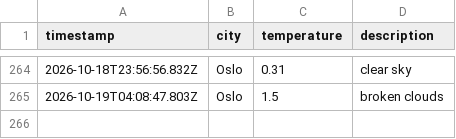
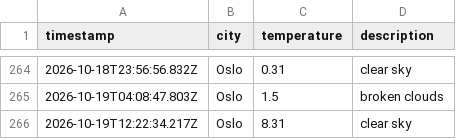
Before and after one commit to jtaiwo1/weather_data_ops, a CSV file: data/weather_log.csv, drawn as a sheet; only a part is shown, gaps mark what is left out; the diff names each change by its address in the sheet, - before the commit and + after, or states it on an @@ line.

```diff
--- a/data/weather_log.csv
+++ b/data/weather_log.csv
+row 266: 2026-10-19T12:22:34.217Z | Oslo | 8.31 | clear sky
```
Also changed, not shown: 1 other file.
